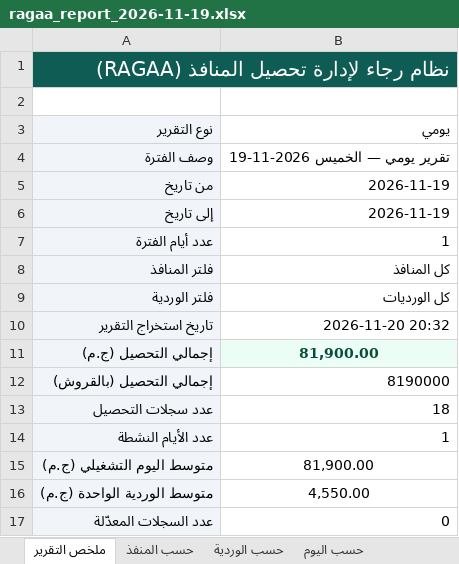
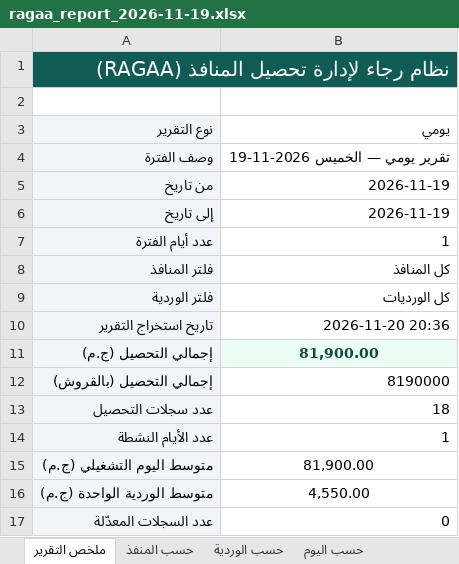
Before and after one commit to ahmadtefa/RAGAA, an Excel workbook: review/ragaa_report_2026-11-19.xlsx, sheet ملخص التقرير, drawn as a sheet; values as stored, in another font and other column widths than the file's, no borders; the diff names each change by its address in the sheet, - before the commit and + after, or states it on an @@ line.

```diff
--- a/review/ragaa_report_2026-11-19.xlsx (sheet ملخص التقرير)
+++ b/review/ragaa_report_2026-11-19.xlsx (sheet ملخص التقرير)
-B10 (يومي): 2026-11-20 20:32
+B10 (يومي): 2026-11-20 20:36
```
Also changed, not shown: sheet تفاصيل التحصيل, review/ragaa_journal_2026-11-19.xlsx, 3 other files.
